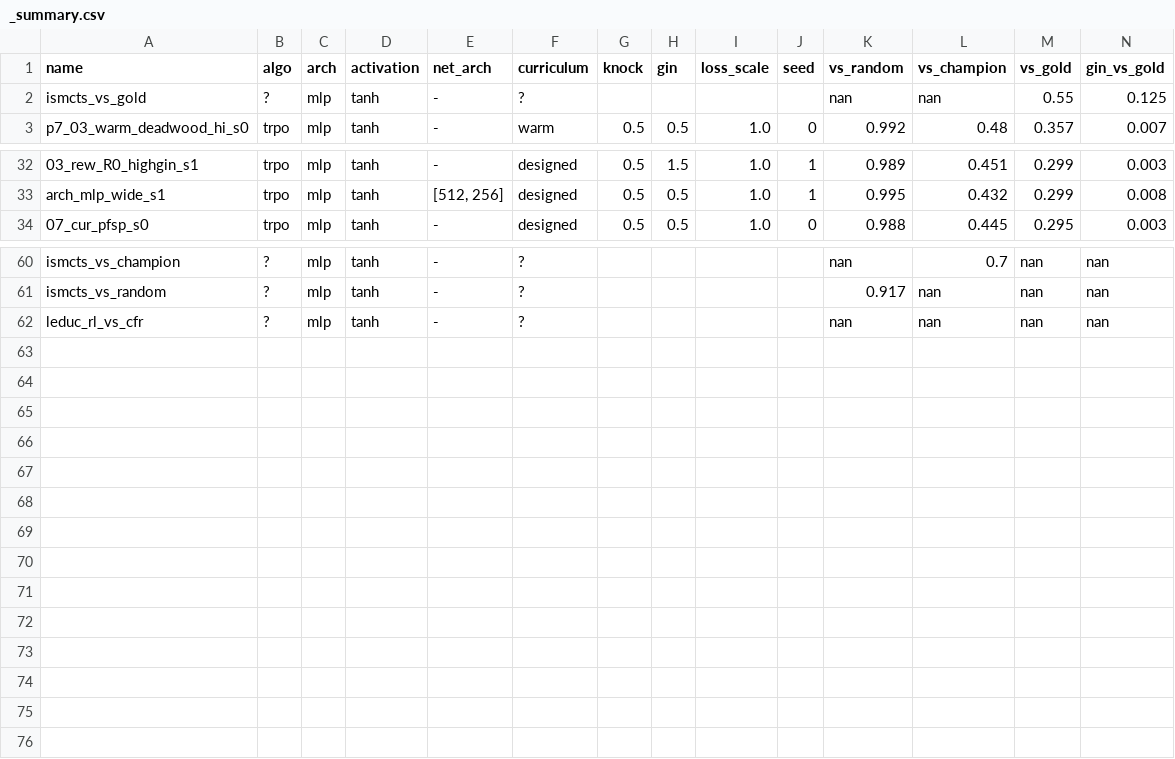
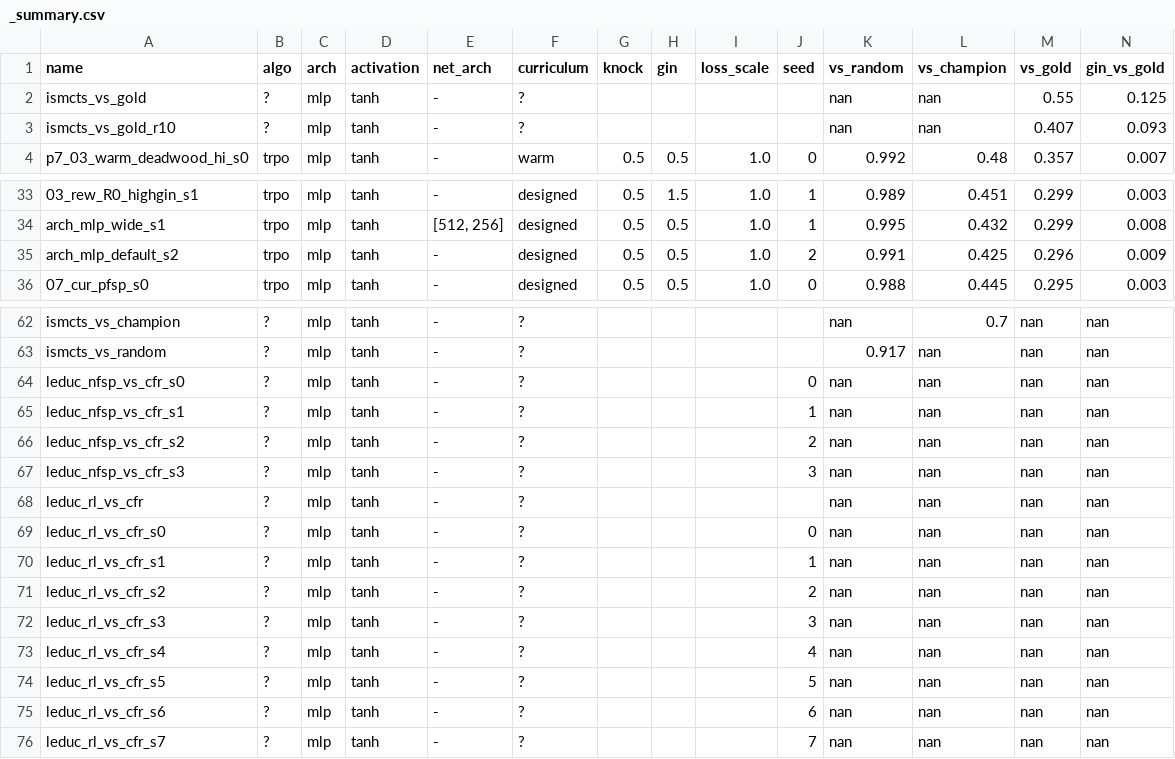
Before and after one commit to Nikelroid/adversarial-coevolution, a CSV file: sweep/curriculum/_summary.csv, drawn as a sheet; only a part is shown, gaps mark what is left out; rows hold the shown columns only; the diff names each change by its address in the sheet, - before the commit and + after, or states it on an @@ line.

Commit message:
Phase-6 sweep: curriculum/algorithm/reward results + docs (2026-06-27T12:37Z)

```diff
--- a/sweep/curriculum/_summary.csv
+++ b/sweep/curriculum/_summary.csv
+row 3: ismcts_vs_gold_r10 | ? | mlp | tanh | - | ? |  |  |  |  | nan | nan | 0.407 | 0.093
+row 35: arch_mlp_default_s2 | trpo | mlp | tanh | - | designed | 0.5 | 0.5 | 1.0 | 2 | 0.991 | 0.425 | 0.296 | 0.009
+row 64: leduc_nfsp_vs_cfr_s0 | ? | mlp | tanh | - | ? |  |  |  | 0 | nan | nan | nan | nan
+row 65: leduc_nfsp_vs_cfr_s1 | ? | mlp | tanh | - | ? |  |  |  | 1 | nan | nan | nan | nan
+row 66: leduc_nfsp_vs_cfr_s2 | ? | mlp | tanh | - | ? |  |  |  | 2 | nan | nan | nan | nan
+row 67: leduc_nfsp_vs_cfr_s3 | ? | mlp | tanh | - | ? |  |  |  | 3 | nan | nan | nan | nan
+row 69: leduc_rl_vs_cfr_s0 | ? | mlp | tanh | - | ? |  |  |  | 0 | nan | nan | nan | nan
+row 70: leduc_rl_vs_cfr_s1 | ? | mlp | tanh | - | ? |  |  |  | 1 | nan | nan | nan | nan
+row 71: leduc_rl_vs_cfr_s2 | ? | mlp | tanh | - | ? |  |  |  | 2 | nan | nan | nan | nan
+row 72: leduc_rl_vs_cfr_s3 | ? | mlp | tanh | - | ? |  |  |  | 3 | nan | nan | nan | nan
+row 73: leduc_rl_vs_cfr_s4 | ? | mlp | tanh | - | ? |  |  |  | 4 | nan | nan | nan | nan
+row 74: leduc_rl_vs_cfr_s5 | ? | mlp | tanh | - | ? |  |  |  | 5 | nan | nan | nan | nan
+row 75: leduc_rl_vs_cfr_s6 | ? | mlp | tanh | - | ? |  |  |  | 6 | nan | nan | nan | nan
+row 76: leduc_rl_vs_cfr_s7 | ? | mlp | tanh | - | ? |  |  |  | 7 | nan | nan | nan | nan
```
Also changed, not shown: sweep/curriculum/_arch_summary.csv, 44 other files.
